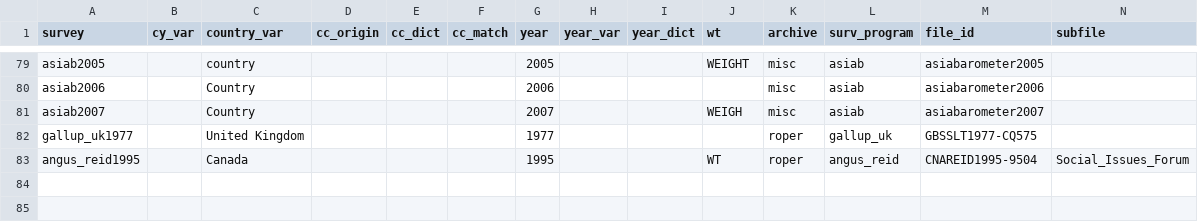
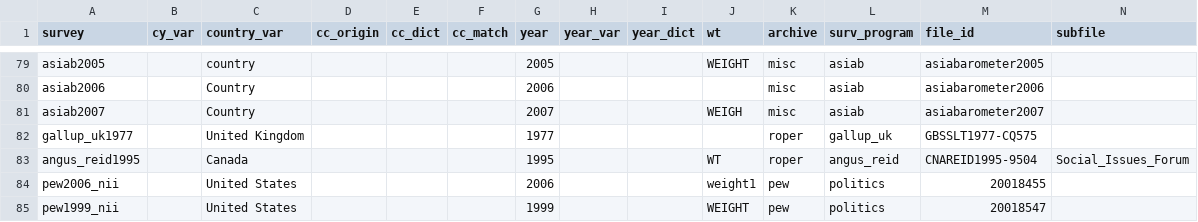
Before and after one commit to fsolt/DCPO, a CSV file: data/surveys_data.csv, drawn as a sheet; only a part is shown, gaps mark what is left out; rows hold the shown columns only; the diff names each change by its address in the sheet, - before the commit and + after, or states it on an @@ line.

Commit message:
add pew2006_nii and pew1999_nii

```diff
--- a/data/surveys_data.csv
+++ b/data/surveys_data.csv
+row 84: pew2006_nii |  | United States |  |  |  | 2006 |  |  | weight1 | pew | politics | 20018455
+row 85: pew1999_nii |  | United States |  |  |  | 1999 |  |  | WEIGHT | pew | politics | 20018547
```
